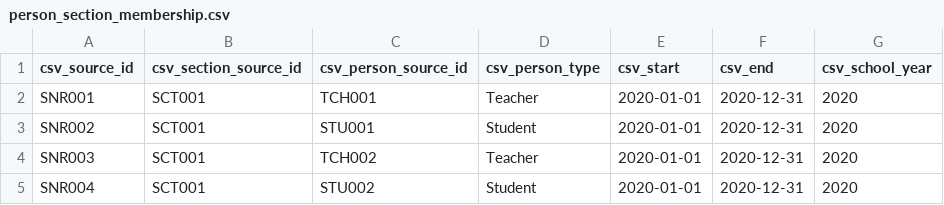
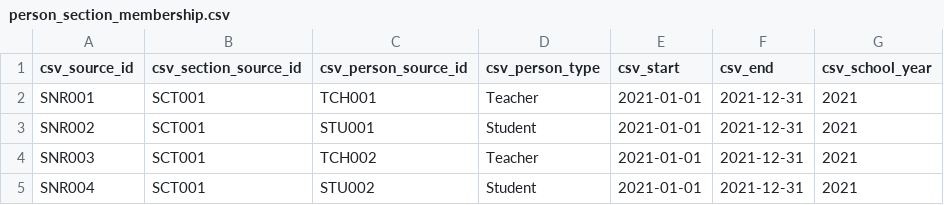
Before and after one commit to kimonocloud/api-examples, a CSV file: data/simple/person_section_membership.csv, drawn as a sheet.

```diff
--- a/data/simple/person_section_membership.csv
+++ b/data/simple/person_section_membership.csv
@@ -1,5 +1,5 @@
 csv_source_id,csv_section_source_id,csv_person_source_id,csv_person_type,csv_start,csv_end,csv_school_year
-SNR001,SCT001,TCH001,Teacher,2020-01-01,2020-12-31,2020
-SNR002,SCT001,STU001,Student,2020-01-01,2020-12-31,2020
-SNR003,SCT001,TCH002,Teacher,2020-01-01,2020-12-31,2020
-SNR004,SCT001,STU002,Student,2020-01-01,2020-12-31,2020
+SNR001,SCT001,TCH001,Teacher,2021-01-01,2021-12-31,2021
+SNR002,SCT001,STU001,Student,2021-01-01,2021-12-31,2021
+SNR003,SCT001,TCH002,Teacher,2021-01-01,2021-12-31,2021
+SNR004,SCT001,STU002,Student,2021-01-01,2021-12-31,2021
```
Also changed, not shown: data/simple/person_org_membership.csv, data/simple/terms.csv.
